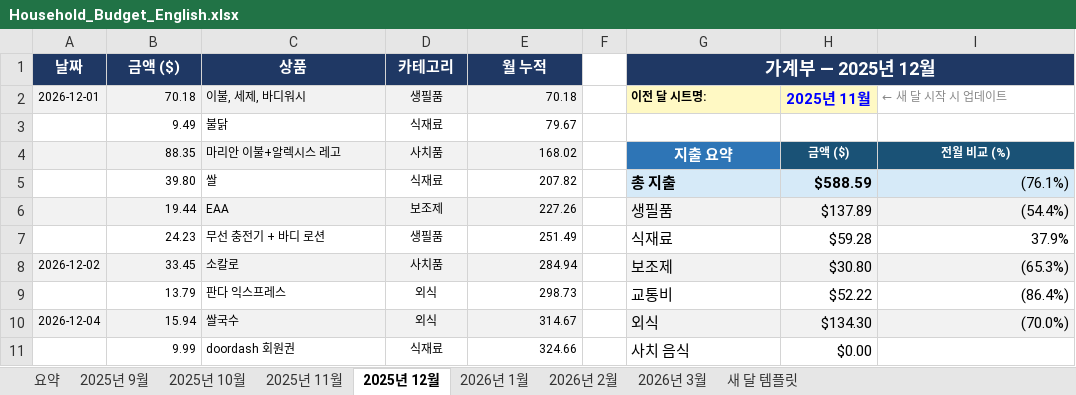
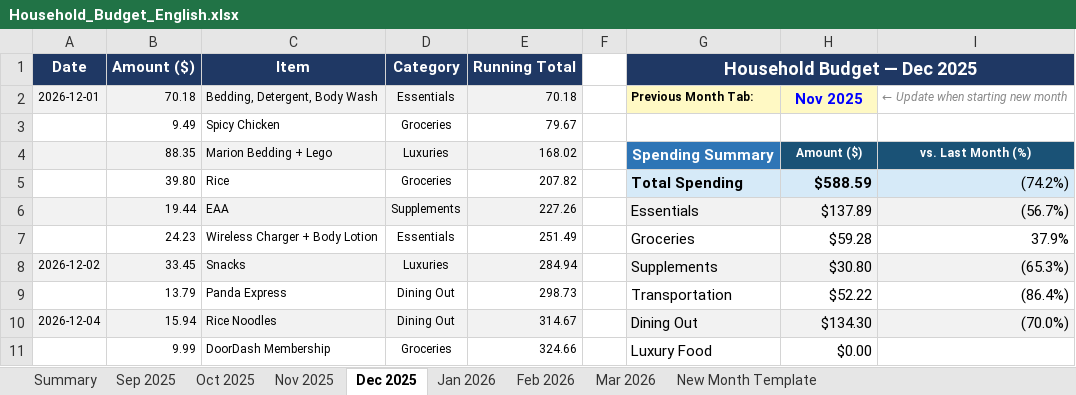
Before and after one commit to sgjlee0520/Website, an Excel workbook: Household_Budget_English.xlsx, sheet Dec 2025, drawn as a sheet; only a part is shown; values as stored, in another font and other column widths than the file's, no borders; charts and pictures not drawn; removed rows and columns are numbered as before the commit, all else as after; the diff covers the shown part only; the diff names each change by its address in the sheet, - before the commit and + after, or states it on an @@ line.

```diff
--- a/Household_Budget_English.xlsx (sheet Dec 2025)
+++ b/Household_Budget_English.xlsx (sheet Dec 2025)
-sheet tab: 요약
+sheet tab: Summary
-sheet tab: 2025년 9월
+sheet tab: Sep 2025
-sheet tab: 2025년 10월
+sheet tab: Oct 2025
-sheet tab: 2025년 11월
+sheet tab: Nov 2025
-sheet tab: 2025년 12월
+sheet tab: Dec 2025
-sheet tab: 2026년 1월
+sheet tab: Jan 2026
-sheet tab: 2026년 2월
+sheet tab: Feb 2026
-sheet tab: 2026년 3월
+sheet tab: Mar 2026
-sheet tab: 새 달 템플릿
+sheet tab: New Month Template
-row 1: 날짜 | 금액 ($) | 상품 | 카테고리 | 월 누적 |  | 가계부 — 2025년 12월
+row 1: Date | Amount ($) | Item | Category | Running Total |  | Household Budget — Dec 2025
-C2: 이불, 세제, 바디워시
+C2: Bedding, Detergent, Body Wash
-D2: 생필품
+D2: Essentials
-G2: 이전 달 시트명:
+G2: Previous Month Tab:
-H2: 2025년 11월
+H2: Nov 2025
-I2: ← 새 달 시작 시 업데이트
+I2: ← Update when starting new month
-C3: 불닭
+C3: Spicy Chicken
-D3: 식재료
+D3: Groceries
-row 4:  | 88.35 | 마리안 이불+알렉시스 레고 | 사치품 | 168.02 |  | 지출 요약 | 금액 ($) | 전월 비교 (%)
-row 5:  | 39.80 | 쌀 | 식재료 | 207.82 |  | 총 지출 | $588.59 | (76.1%)
+row 4:  | 88.35 | Marion Bedding + Lego | Luxuries | 168.02 |  | Spending Summary | Amount ($) | vs. Last Month (%)
+row 5:  | 39.80 | Rice | Groceries | 207.82 |  | Total Spending | $588.59 | (74.2%)
-D6: 보조제
+D6: Supplements
-G6: 생필품
+G6: Essentials
-I6: (54.4%)
+I6: (56.7%)
-C7: 무선 충전기 + 바디 로션
+C7: Wireless Charger + Body Lotion
-D7: 생필품
+D7: Essentials
-G7: 식재료
+G7: Groceries
-C8: 소칼로
+C8: Snacks
-D8: 사치품
+D8: Luxuries
-G8: 보조제
+G8: Supplements
-C9: 판다 익스프레스
+C9: Panda Express
-D9:D10: 외식
+D9:D10: Dining Out
-G9: 교통비
+G9: Transportation
-C10: 쌀국수
+C10: Rice Noodles
-G10: 외식
+G10: Dining Out
-C11: doordash 회원권
+C11: DoorDash Membership
-D11: 식재료
+D11: Groceries
-G11: 사치 음식
+G11: Luxury Food
```
Also changed, not shown: 15 added rows, 15 removed rows and 42 edited cells elsewhere in this sheet, sheet Jan 2026, sheet Nov 2025, sheet Sep 2025, sheet Oct 2025, sheet Feb 2026, sheet Summary, 2 more sheets, formulas that keep their value, charts or pictures.
